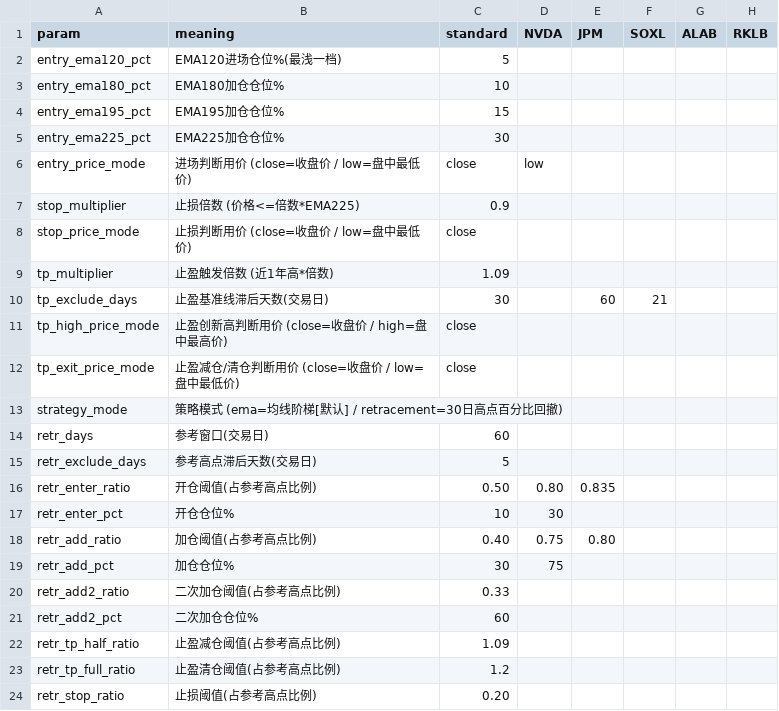
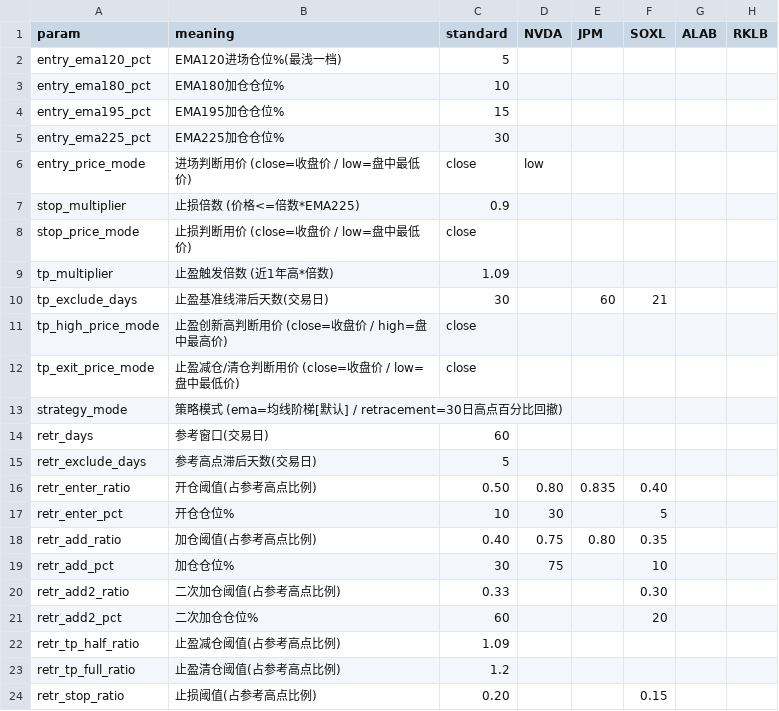
Before and after one commit to ellishu2026/dual-core, a CSV file: params.csv, drawn as a sheet.

Commit message:
v1.4.6: SOXL custom retracement ladder (40%/35%/30% -> 5%/10%/20%, stop 15%)

```diff
--- a/params.csv
+++ b/params.csv
@@ -15,10 +15,10 @@ retr_days,参考窗口(交易日),60,,,,,
 retr_exclude_days,参考高点滞后天数(交易日),5,,,,,
-retr_enter_ratio,开仓阈值(占参考高点比例),0.50,0.80,0.835,,,
-retr_enter_pct,开仓仓位%,10,30,,,,
-retr_add_ratio,加仓阈值(占参考高点比例),0.40,0.75,0.80,,,
-retr_add_pct,加仓仓位%,30,75,,,,
-retr_add2_ratio,二次加仓阈值(占参考高点比例),0.33,,,,,
-retr_add2_pct,二次加仓仓位%,60,,,,,
+retr_enter_ratio,开仓阈值(占参考高点比例),0.50,0.80,0.835,0.40,,
+retr_enter_pct,开仓仓位%,10,30,,5,,
+retr_add_ratio,加仓阈值(占参考高点比例),0.40,0.75,0.80,0.35,,
+retr_add_pct,加仓仓位%,30,75,,10,,
+retr_add2_ratio,二次加仓阈值(占参考高点比例),0.33,,,0.30,,
+retr_add2_pct,二次加仓仓位%,60,,,20,,
 retr_tp_half_ratio,止盈减仓阈值(占参考高点比例),1.09,,,,,
 retr_tp_full_ratio,止盈清仓阈值(占参考高点比例),1.2,,,,,
-retr_stop_ratio,止损阈值(占参考高点比例),0.20,,,,,
+retr_stop_ratio,止损阈值(占参考高点比例),0.20,,,0.15,,
```
Also changed, not shown: 2 other files.
